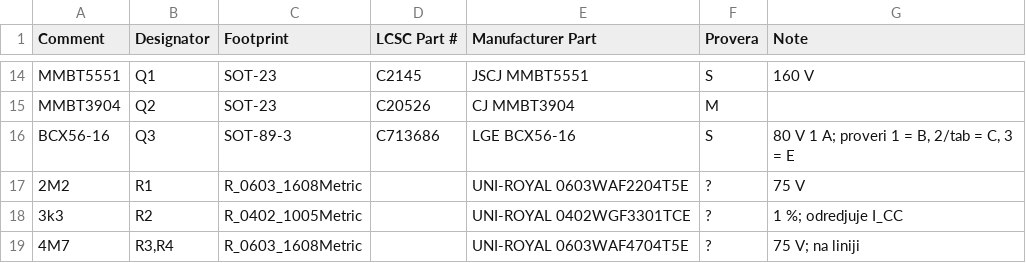
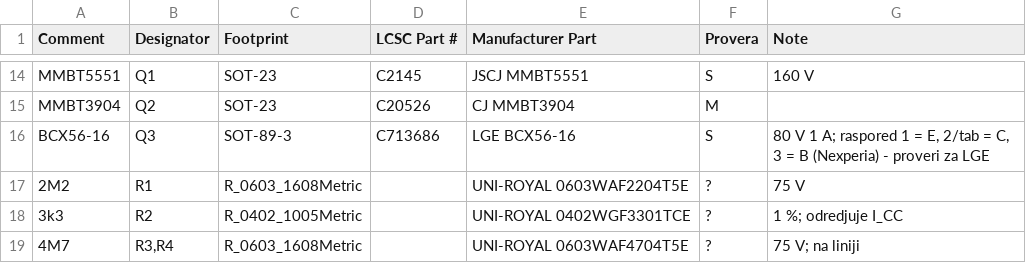
Before and after one commit to dakinet/dakinet, a CSV file: loopnet/child/hardware/pcb/BOM_JLC.csv, drawn as a sheet; only a part is shown, gaps mark what is left out.

```diff
--- a/loopnet/child/hardware/pcb/BOM_JLC.csv
+++ b/loopnet/child/hardware/pcb/BOM_JLC.csv
@@ -15,3 +15,3 @@ MMBT5551,Q1,SOT-23,C2145,JSCJ MMBT5551,S,160 V
 MMBT3904,Q2,SOT-23,C20526,CJ MMBT3904,M,
-BCX56-16,Q3,SOT-89-3,C713686,LGE BCX56-16,S,"80 V 1 A; proveri 1 = B, 2/tab = C, 3 = E"
+BCX56-16,Q3,SOT-89-3,C713686,LGE BCX56-16,S,"80 V 1 A; raspored 1 = E, 2/tab = C, 3 = B (Nexperia) - proveri za LGE"
 2M2,R1,R_0603_1608Metric,,UNI-ROYAL 0603WAF2204T5E,?,75 V
```
Also changed, not shown: 26 other files.
